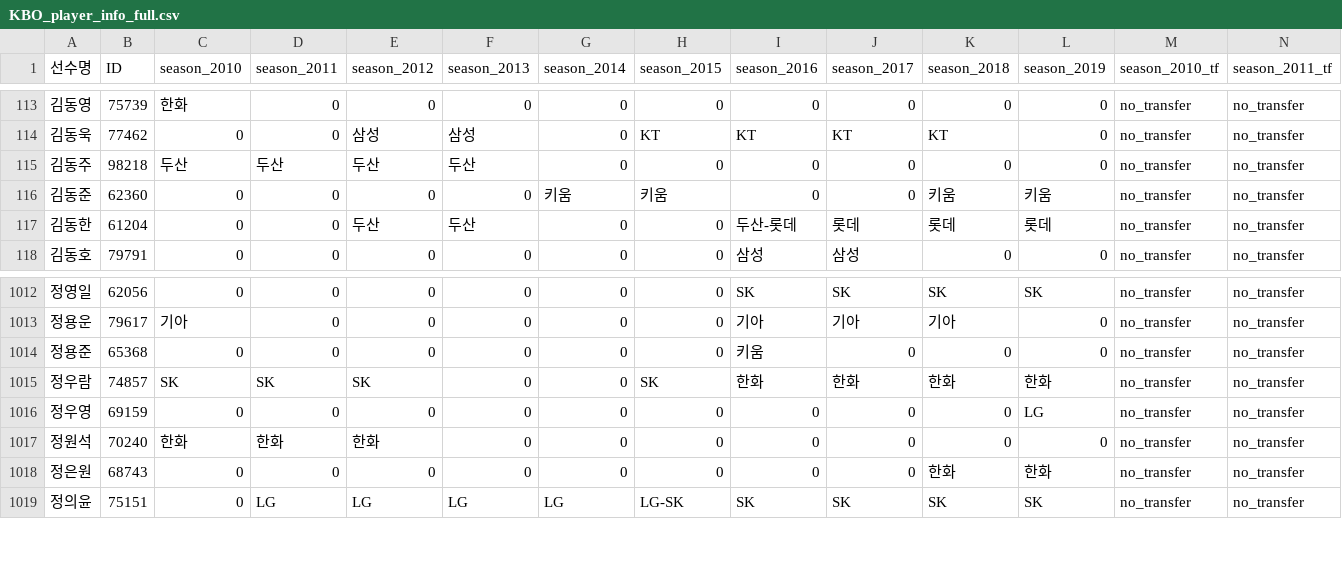
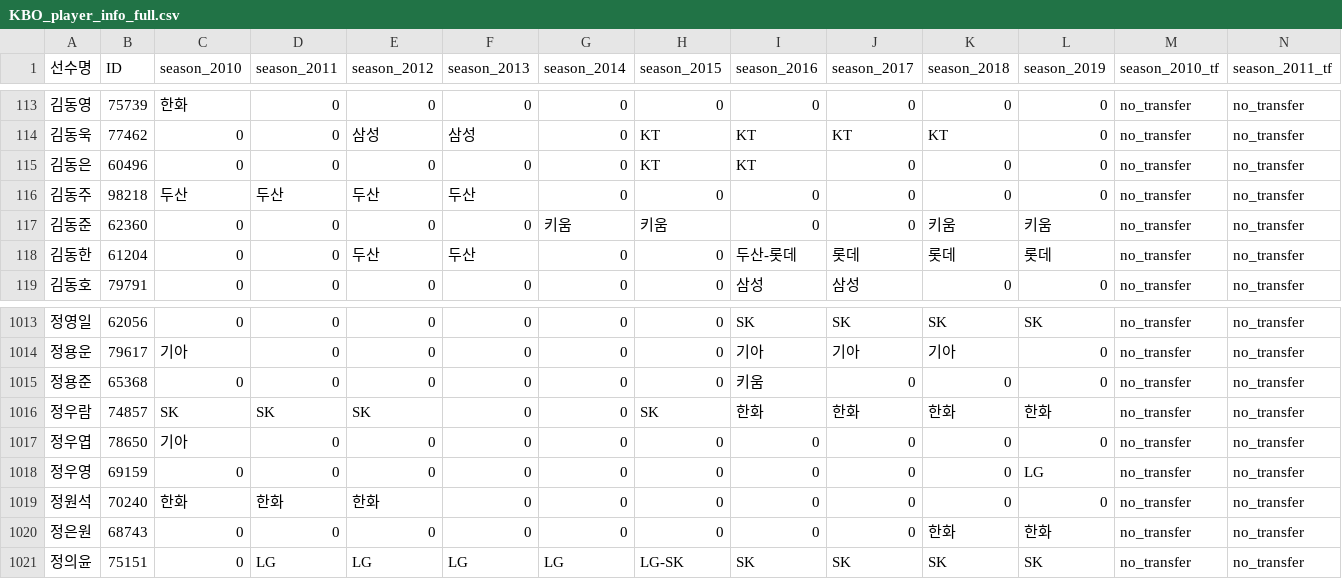
Before and after one commit to LOPES-HUFS/kbodatatools, a CSV file: KBO_data_analysis/data/KBO_player_info_full.csv, drawn as a sheet; only a part is shown, gaps mark what is left out; rows hold the shown columns only; the diff names each change by its address in the sheet, - before the commit and + after, or states it on an @@ line.

```diff
--- a/KBO_data_analysis/data/KBO_player_info_full.csv
+++ b/KBO_data_analysis/data/KBO_player_info_full.csv
+row 115: 김동은 | 60496 | 0 | 0 | 0 | 0 | 0 | KT | KT | 0 | 0 | 0 | no_transfer | no_transfer
+row 1017: 정우엽 | 78650 | 기아 | 0 | 0 | 0 | 0 | 0 | 0 | 0 | 0 | 0 | no_transfer | no_transfer
```
Also changed, not shown: 1 other file.
